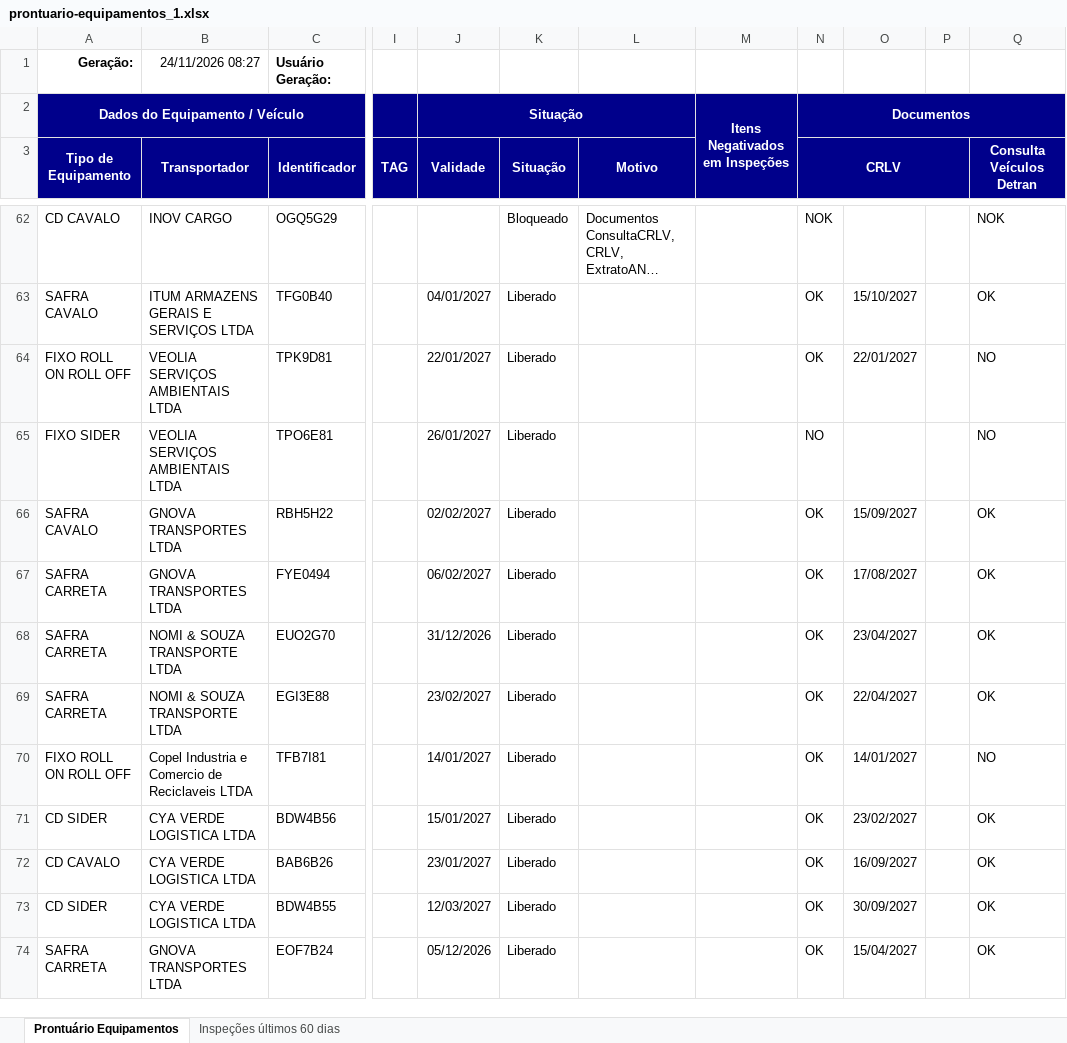
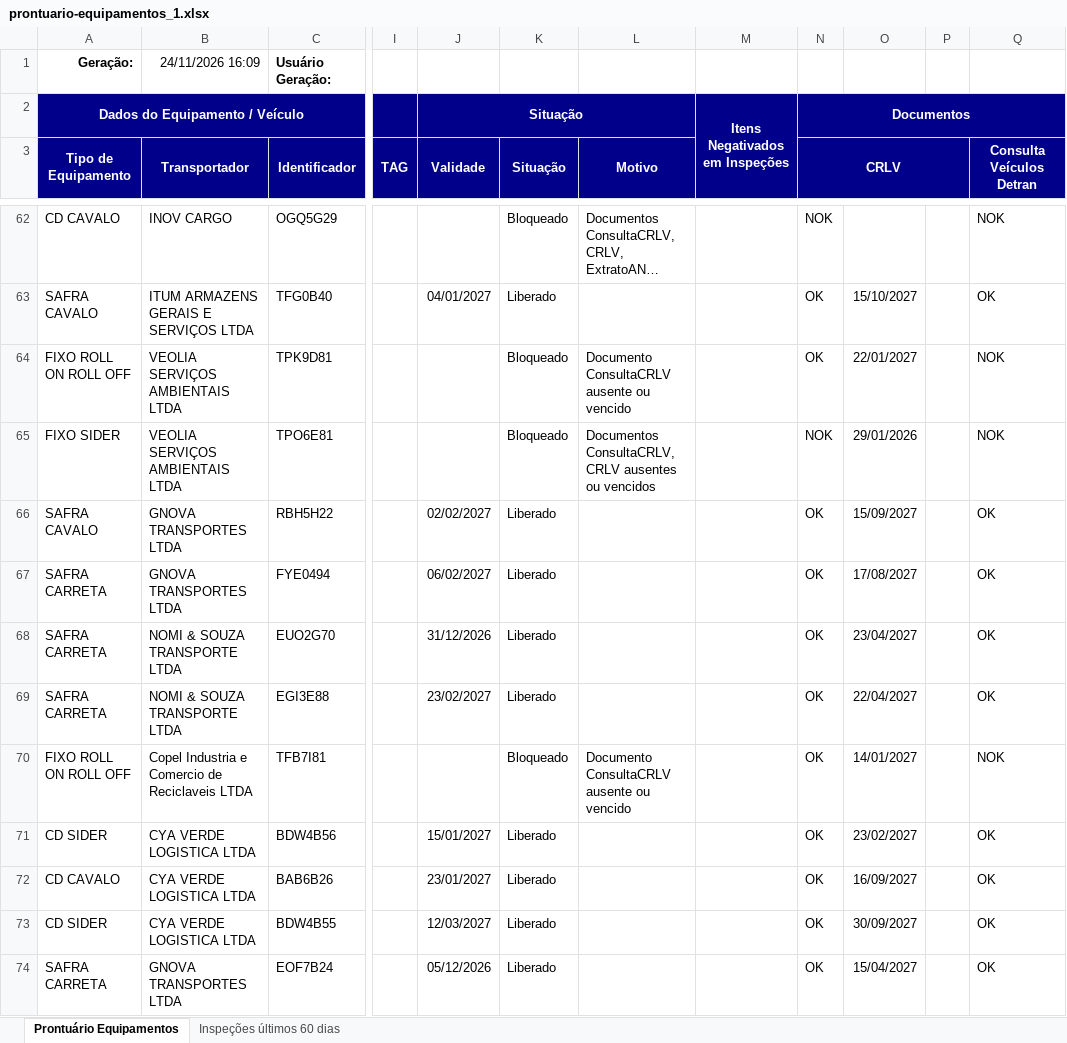
Before and after one commit to hannahfrotalegal/painel-frotalegal-heinz, an Excel workbook: dados/prontuario-equipamentos_1.xlsx, sheet Prontuário Equipamentos, drawn as a sheet; only a part is shown, gaps mark what is left out; long unchanged cells end in …; values as stored, in another font and other column widths than the file's, no borders; the diff covers the shown part only; the diff names each change by its address in the sheet, - before the commit and + after, or states it on an @@ line.

Commit message:
Atualiza dados — extração 24/11/2026 16:08 (via painel)

```diff
--- a/dados/prontuario-equipamentos_1.xlsx (sheet Prontuário Equipamentos)
+++ b/dados/prontuario-equipamentos_1.xlsx (sheet Prontuário Equipamentos)
-B1 (Transportador): 24/11/2026 08:27
+B1 (Transportador): 24/11/2026 16:09
-J64 (Validade): 22/01/2027
+J64 (Validade): (empty)
-K64:K65 (Situação): Liberado
+K64:K65 (Situação): Bloqueado
-L64 (Motivo): (empty)
+L64 (Motivo): Documento ConsultaCRLV ausente ou vencido
-Q64:Q65 (Consulta Veículos Detran): NO
+Q64:Q65 (Consulta Veículos Detran): NOK
-J65 (Validade): 26/01/2027
+J65 (Validade): (empty)
-L65 (Motivo): (empty)
+L65 (Motivo): Documentos ConsultaCRLV, CRLV ausentes ou vencidos
-N65 (CRLV): NO
+N65 (CRLV): NOK
-O65: (empty)
+O65: 29/01/2026
-J70 (Validade): 14/01/2027
+J70 (Validade): (empty)
-K70 (Situação): Liberado
+K70 (Situação): Bloqueado
-L70 (Motivo): (empty)
+L70 (Motivo): Documento ConsultaCRLV ausente ou vencido
-Q70 (Consulta Veículos Detran): NO
+Q70 (Consulta Veículos Detran): NOK
```
Also changed, not shown: 77 edited cells elsewhere in this sheet.
